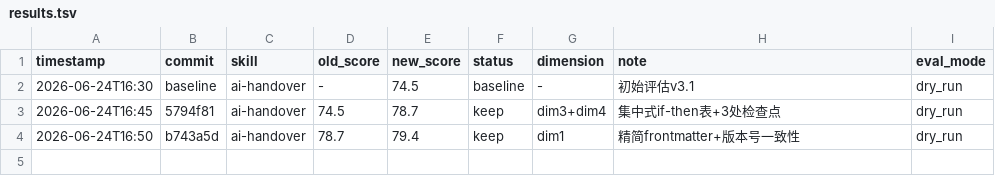
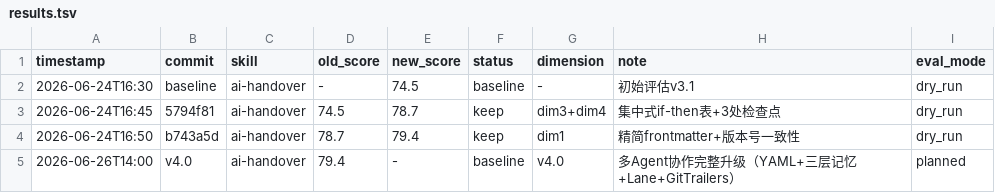
Before and after one commit to cghggchg765-create/ai-handover, a TSV file: results.tsv, drawn as a sheet; the diff names each change by its address in the sheet, - before the commit and + after, or states it on an @@ line.

Commit message:
feat: ai-handover v4.1 — IRON RULE 强制合规 + 跨任务/串行/并行 Agent 协调
🔴 IRON RULE 系统（8 条铁律）：
- #1 强制写交接记录 / #2 模板格式强制 / #3 Git trailers 强制
- #4 交接链强制 / #5 串行状态门控 / #6 并行文件锁
- #7 hot.md 强制更新 / #8 新Agent入职流程

⛓️ 跨任务交接链：prev_handover_id 必填 + 链断裂恢复协议
🔄 串行验证门控：next_action 格式 + 状态跳转合法性
🚀 并行 Agent 协调：文件锁 + 分支策略 + 依赖图
🧬 Git 同步增强：Git事件→Lane状态映射 + 跨会话恢复
🛡️ 调用方拒绝协议：5 项检查 + 不通过即拒收
✅ validate.sh 增强：4→8 项自动化验证
📚 新增：rules/05-git-coordination.md + 6 个示例 + 15 个测试场景

Darwin 评估: v4.1 planned (82.7, +3.3 vs v4.0)

```diff
--- a/results.tsv
+++ b/results.tsv
+row 5: 2026-06-26T14:00 | v4.0 | ai-handover | 79.4 | - | baseline | v4.0 | 多Agent协作完整升级（YAML+三层记忆+Lane+GitTrailers） | planned
```
Also changed, not shown: 28 other files.
